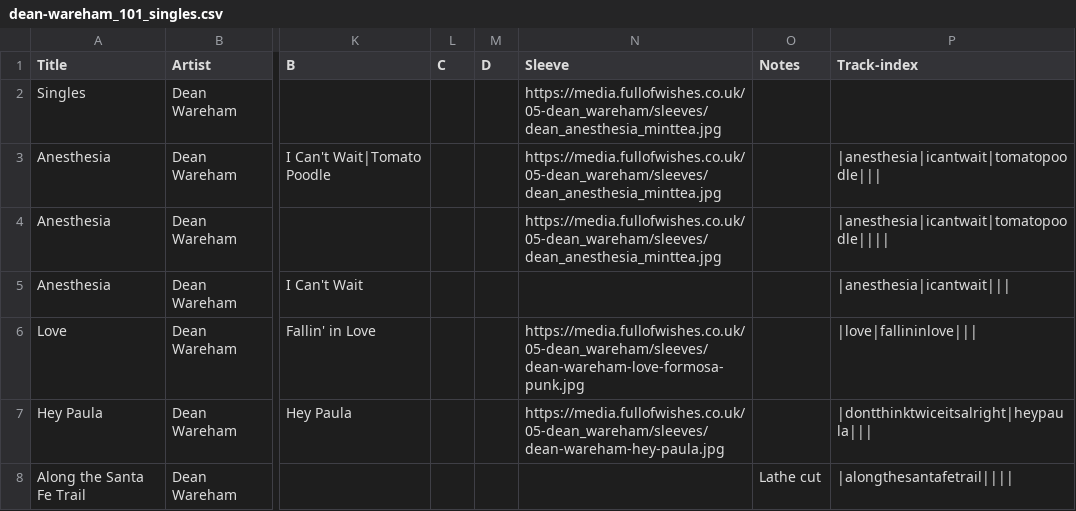
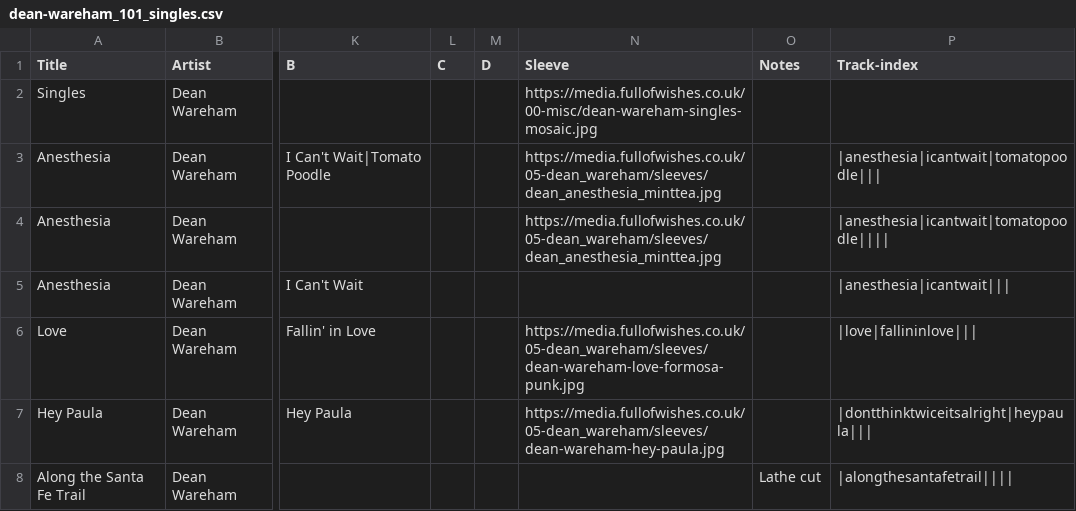
Before and after one commit to grange85/ahfow-database, a CSV file: _data/discography/dean-wareham_101_singles.csv, drawn as a sheet; only a part is shown, gaps mark what is left out; the diff names each change by its address in the sheet, - before the commit and + after, or states it on an @@ line.

```diff
--- a/_data/discography/dean-wareham_101_singles.csv
+++ b/_data/discography/dean-wareham_101_singles.csv
-N2 (Sleeve): https://media.fullofwishes.co.uk/05-dean_wareham/sleeves/dean_anesthesia_minttea.jpg
+N2 (Sleeve): https://media.fullofwishes.co.uk/00-misc/dean-wareham-singles-mosaic.jpg
```
Also changed, not shown: _data/discography/damon-and-naomi_101_singles.csv, _data/discography/dean-and-britta_101_singles.csv, 3 other files.
